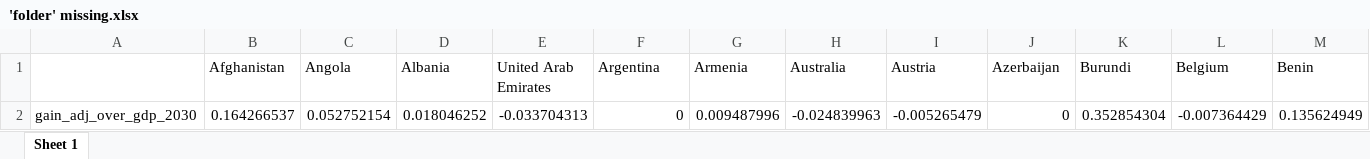
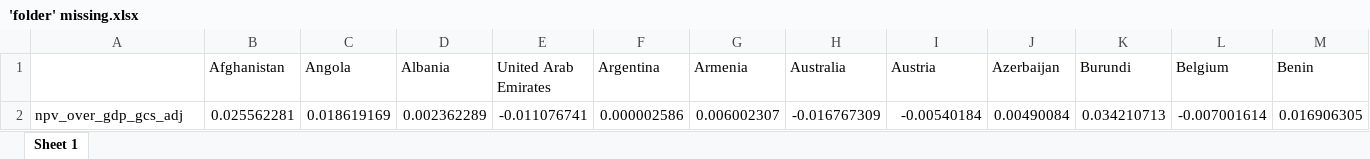
Before and after one commit to bixiou/global_tax_attitudes, an Excel workbook: xlsx/'folder' missing.xlsx, sheet Sheet 1, drawn as a sheet; only a part is shown; values as stored, in another font and other column widths than the file's, no borders; removed rows and columns are numbered as before the commit, all else as after; rows hold the shown columns only; the diff names each change by its address in the sheet, - before the commit and + after, or states it on an @@ line.

```diff
--- a/xlsx/'folder' missing.xlsx (sheet Sheet 1)
+++ b/xlsx/'folder' missing.xlsx (sheet Sheet 1)
-row 2: gain_adj_over_gdp_2030 | 0.164266537 | 0.052752154 | 0.018046252 | -0.033704313 | 0 | 0.009487996 | -0.024839963 | -0.005265479 | 0 | 0.352854304 | -0.007364429 | 0.135624949
+row 2: npv_over_gdp_gcs_adj | 0.025562281 | 0.018619169 | 0.002362289 | -0.011076741 | 0.000002586 | 0.006002307 | -0.016767309 | -0.00540184 | 0.00490084 | 0.034210713 | -0.007001614 | 0.016906305
```
Also changed, not shown: 4 other files.
